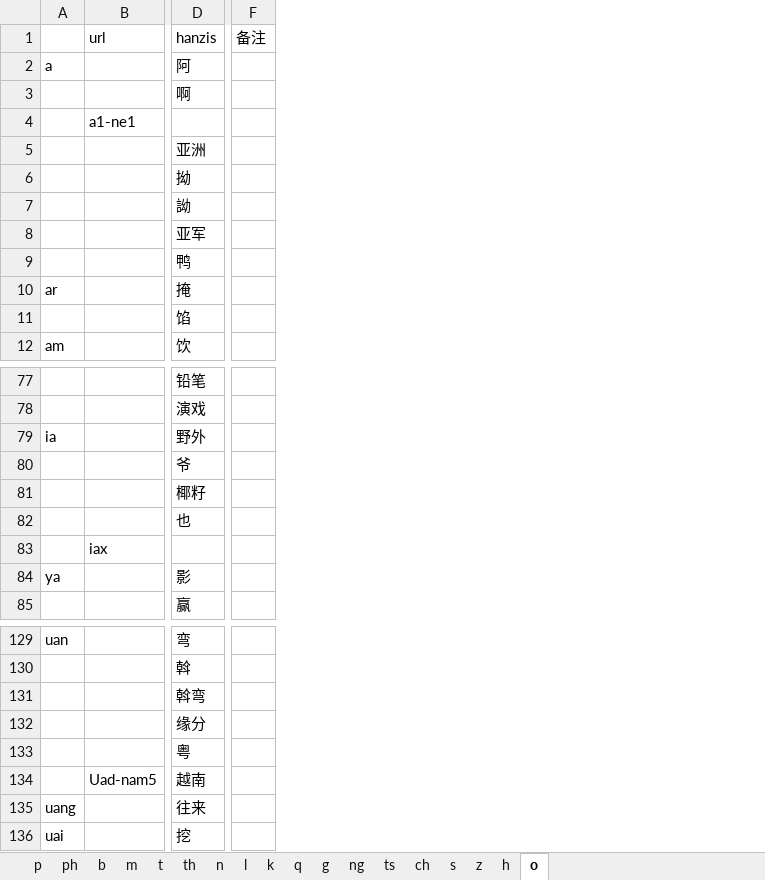
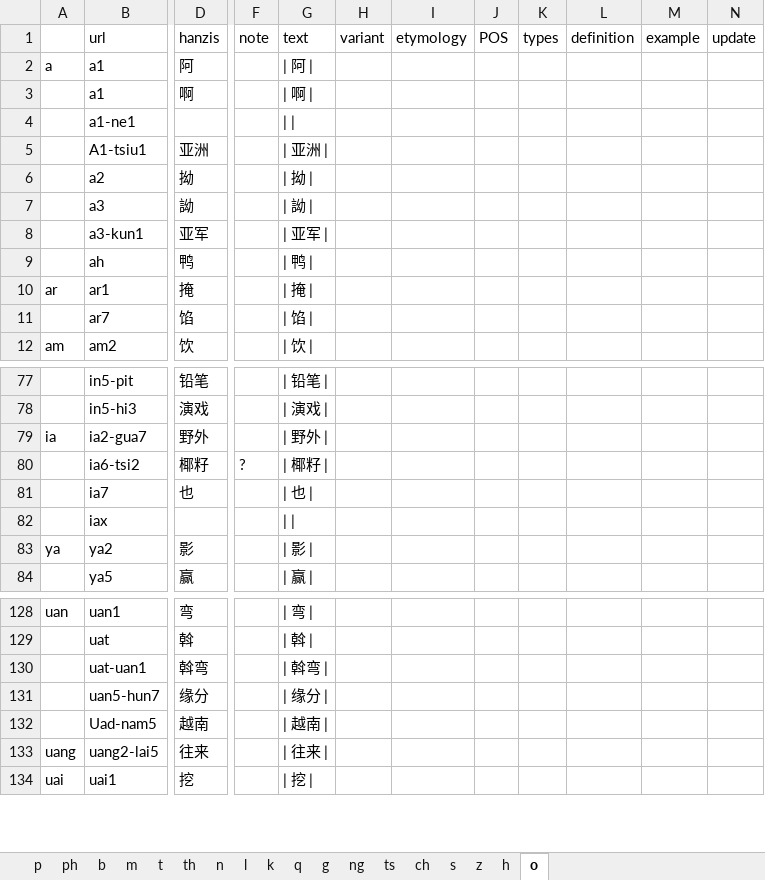
Before and after one commit to Tan-Tsi-Ham/Tan-Tsi-Ham.github.io, an Excel workbook: 2dictionary/dict.xlsx, sheet o, drawn as a sheet; only a part is shown, gaps mark what is left out; values as stored, in another font and other column widths than the file's, no borders; removed rows and columns are numbered as before the commit, all else as after; rows hold the shown columns only; the diff covers the shown part only; the diff names each change by its address in the sheet, - before the commit and + after, or states it on an @@ line.

```diff
--- a/2dictionary/dict.xlsx (sheet o)
+++ b/2dictionary/dict.xlsx (sheet o)
-column B, rows 1-4: url |  |  | a1-ne1; row 83: iax; row 134: Uad-nam5
+column B, rows 1-12: url | a1 | a1 | a1-ne1 | A1-tsiu1 | a2 | a3 | a3-kun1 | ah | ar1 | ar7 | am2; rows 77-84: in5-pit | in5-hi3 | ia2-gua7 | ia6-tsi2 | ia7 | iax | ya2 | ya5; rows 128-134: uan1 | uat | uat-uan1 | uan5-hun7 | Uad-nam5 | uang2-lai5 | uai1
-column F, row 1: 备注
+column F, row 1: note; row 80: ?
+column G, rows 1-12: text | | 阿 | | | 啊 | | | | | | 亚洲 | | | 拗 | | | 詏 | | | 亚军 | | | 鸭 | | | 掩 | | | 馅 | | | 饮 |; rows 77-84: | 铅笔 | | | 演戏 | | | 野外 | | | 椰籽 | | | 也 | | | | | | 影 | | | 赢 |; rows 128-134: | 弯 | | | 斡 | | | 斡弯 | | | 缘分 | | | 越南 | | | 往来 | | | 挖 |
+column H, row 1: variant
+column I, row 1: etymology
+column J, row 1: POS
+column K, row 1: types
+column L, row 1: definition
+column M, row 1: example
+column N, row 1: update
-row 80:  |  | 爷
-row 133:  |  | 粤
```
Also changed, not shown: 4 added columns elsewhere in this sheet, sheet h, sheet p, sheet b, sheet q, sheet ph, sheet g, 11 more sheets, 53 other files.
